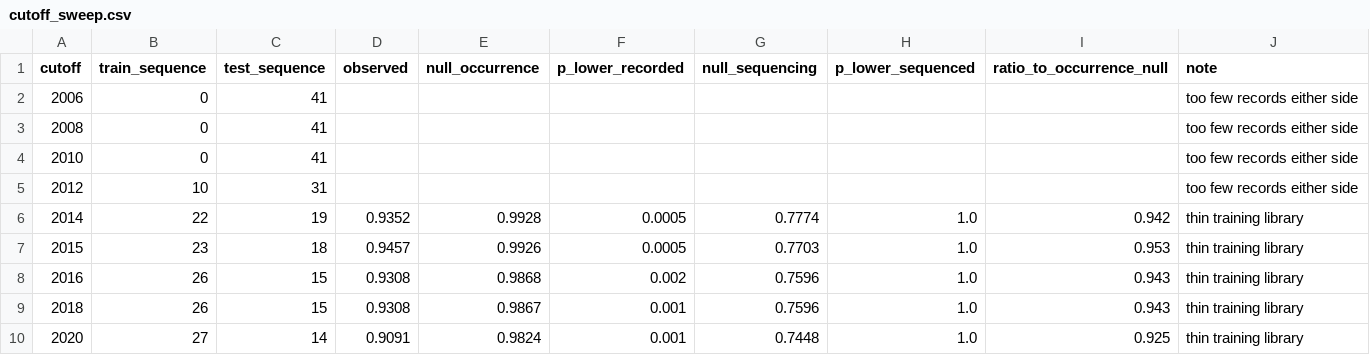
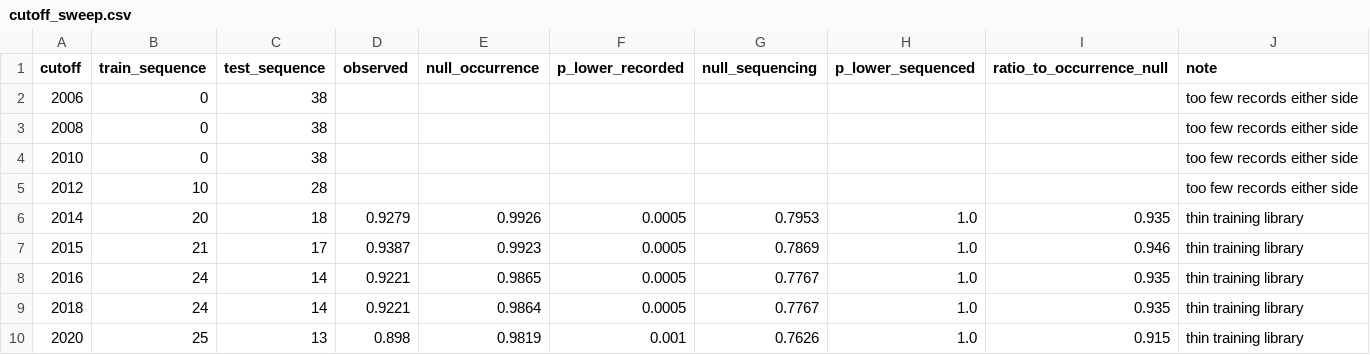
Before and after one commit to vkcvaibhav-eng/reference-coverage, a CSV file: results/holdout/oligonychus/cutoff_sweep.csv, drawn as a sheet.

```diff
--- a/results/holdout/oligonychus/cutoff_sweep.csv
+++ b/results/holdout/oligonychus/cutoff_sweep.csv
@@ -1,10 +1,10 @@
 cutoff,train_sequence,test_sequence,observed,null_occurrence,p_lower_recorded,null_sequencing,p_lower_sequenced,ratio_to_occurrence_null,note
-2006,0,41,,,,,,,too few records either side
-2008,0,41,,,,,,,too few records either side
-2010,0,41,,,,,,,too few records either side
-2012,10,31,,,,,,,too few records either side
-2014,22,19,0.9352,0.9928,0.0005,0.7774,1.0,0.942,thin training library
-2015,23,18,0.9457,0.9926,0.0005,0.7703,1.0,0.953,thin training library
-2016,26,15,0.9308,0.9868,0.002,0.7596,1.0,0.943,thin training library
-2018,26,15,0.9308,0.9867,0.001,0.7596,1.0,0.943,thin training library
-2020,27,14,0.9091,0.9824,0.001,0.7448,1.0,0.925,thin training library
+2006,0,38,,,,,,,too few records either side
+2008,0,38,,,,,,,too few records either side
+2010,0,38,,,,,,,too few records either side
+2012,10,28,,,,,,,too few records either side
+2014,20,18,0.9279,0.9926,0.0005,0.7953,1.0,0.935,thin training library
+2015,21,17,0.9387,0.9923,0.0005,0.7869,1.0,0.946,thin training library
+2016,24,14,0.9221,0.9865,0.0005,0.7767,1.0,0.935,thin training library
+2018,24,14,0.9221,0.9864,0.0005,0.7767,1.0,0.935,thin training library
+2020,25,13,0.898,0.9819,0.001,0.7626,1.0,0.915,thin training library
```
Also changed, not shown: results/deficit/oligonychus/climate_space.csv, results/deficit/oligonychus/geographic_deficit.csv, 26 other files.
